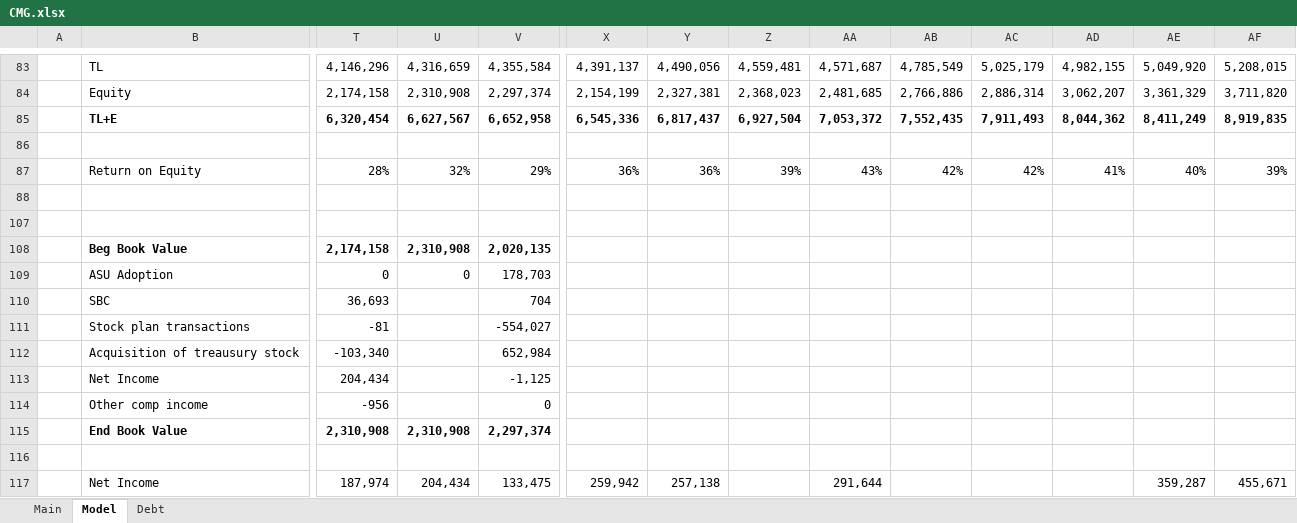
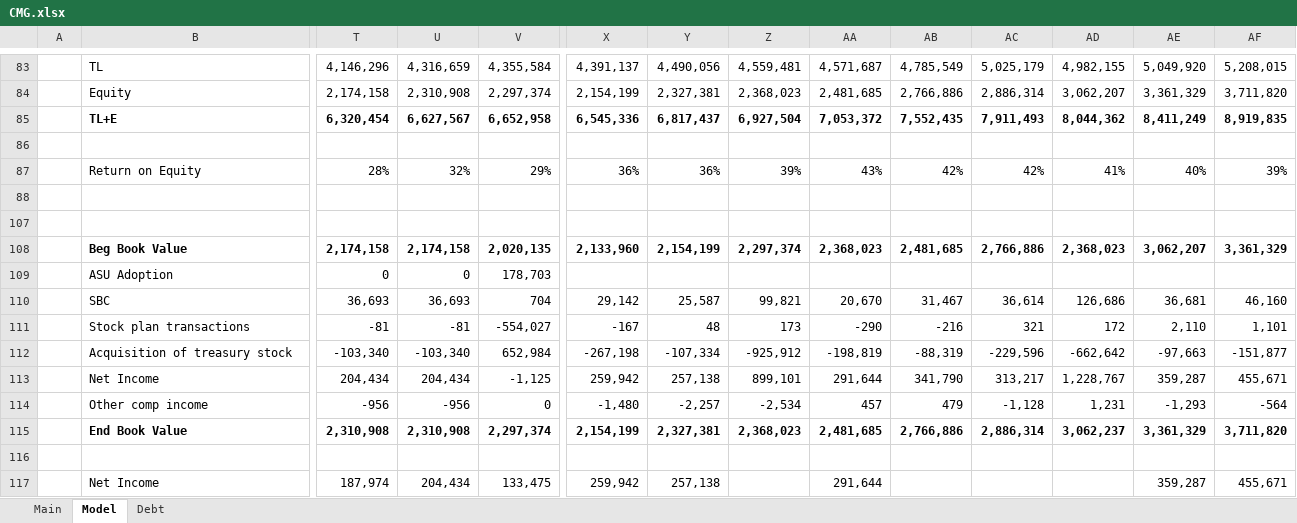
Before and after one commit to jameelbrannon/EquityResearch, an Excel workbook: CMG.xlsx, sheet Model, drawn as a sheet; only a part is shown, gaps mark what is left out; values as stored, in another font and other column widths than the file's, no borders; charts and pictures and conditional formats not drawn; removed rows and columns are numbered as before the commit, all else as after; rows hold the shown columns only; the diff covers the shown part only; the diff names each change by its address in the sheet, - before the commit and + after, or states it on an @@ line.

Commit message:
changed some formatting.

```diff
--- a/CMG.xlsx (sheet Model)
+++ b/CMG.xlsx (sheet Model)
-U108: 2,310,908
+U108: 2,174,158
-X108: (empty)
+X108: 2,133,960
-Y108: (empty)
+Y108: 2,154,199
-Z108: (empty)
+Z108: 2,297,374
-AA108: (empty)
+AA108: 2,368,023
-AB108: (empty)
+AB108: 2,481,685
-AC108: (empty)
+AC108: 2,766,886
-AD108: (empty)
+AD108: 2,368,023
-AE108: (empty)
+AE108: 3,062,207
-AF108: (empty)
+AF108: 3,361,329
-row 110:  | SBC | 36,693 |  | 704
-row 111:  | Stock plan transactions | -81 |  | -554,027
-row 112:  | Acquisition of treausury stock | -103,340 |  | 652,984
-row 113:  | Net Income | 204,434 |  | -1,125
-row 114:  | Other comp income | -956 |  | 0
+row 110:  | SBC | 36,693 | 36,693 | 704 | 29,142 | 25,587 | 99,821 | 20,670 | 31,467 | 36,614 | 126,686 | 36,681 | 46,160
+row 111:  | Stock plan transactions | -81 | -81 | -554,027 | -167 | 48 | 173 | -290 | -216 | 321 | 172 | 2,110 | 1,101
+row 112:  | Acquisition of treasury stock | -103,340 | -103,340 | 652,984 | -267,198 | -107,334 | -925,912 | -198,819 | -88,319 | -229,596 | -662,642 | -97,663 | -151,877
+row 113:  | Net Income | 204,434 | 204,434 | -1,125 | 259,942 | 257,138 | 899,101 | 291,644 | 341,790 | 313,217 | 1,228,767 | 359,287 | 455,671
+row 114:  | Other comp income | -956 | -956 | 0 | -1,480 | -2,257 | -2,534 | 457 | 479 | -1,128 | 1,231 | -1,293 | -564
-X115: (empty)
+X115: 2,154,199
-Y115: (empty)
+Y115: 2,327,381
-Z115: (empty)
+Z115: 2,368,023
-AA115: (empty)
+AA115: 2,481,685
-AB115: (empty)
+AB115: 2,766,886
-AC115: (empty)
+AC115: 2,886,314
-AD115: (empty)
+AD115: 3,062,237
-AE115: (empty)
+AE115: 3,361,329
-AF115: (empty)
+AF115: 3,711,820
```
Also changed, not shown: 1 hidden or unhidden row and 32 edited cells elsewhere in this sheet, sheet Main, formulas that keep their value.
